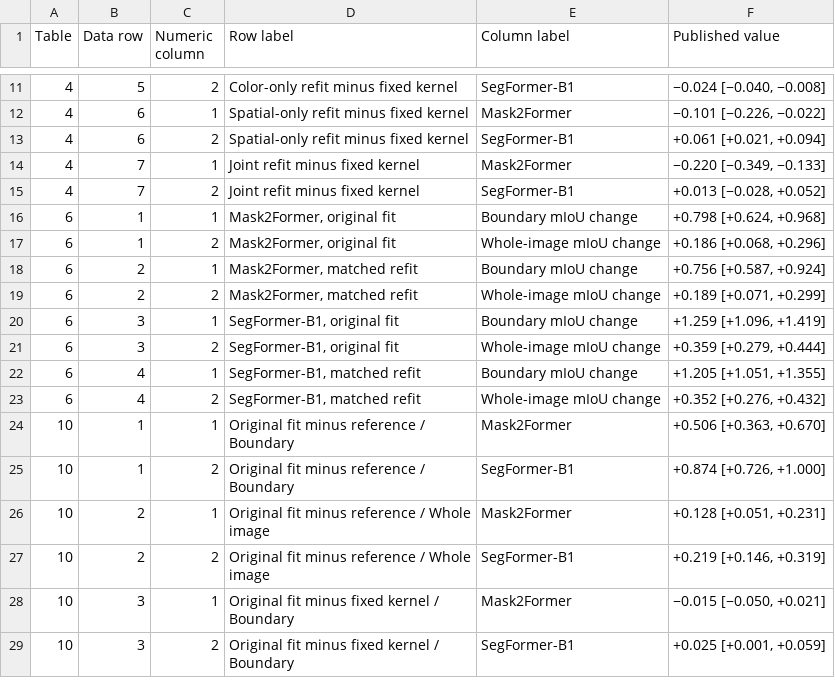
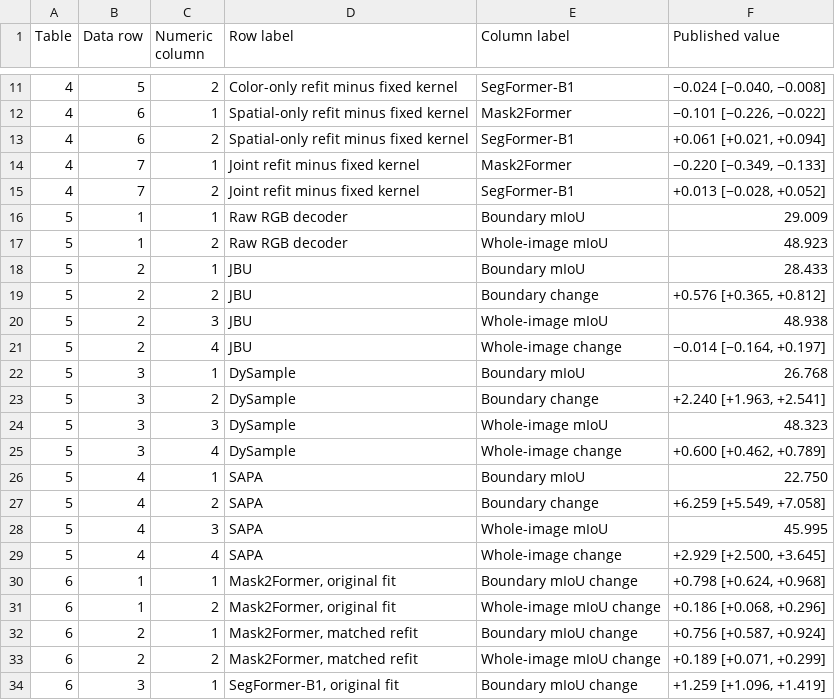
Before and after one commit to dongfangshiwen/raw-rgb-boundary-refinement, a CSV file: Published table cells.csv, drawn as a sheet; only a part is shown, gaps mark what is left out; the shorter side is filled out with more unchanged rows; the diff covers the shown part only.

Commit message:
Remove legacy models and verify manuscript experiment entry points

```diff
--- a/Published table cells.csv
+++ b/Published table cells.csv
@@ -15,2 +15,16 @@ Table,Data row,Numeric column,Row label,Column label,Published value
 4,7,2,Joint refit minus fixed kernel,SegFormer-B1,"+0.013 [−0.028, +0.052]"
+5,1,1,Raw RGB decoder,Boundary mIoU,29.009
+5,1,2,Raw RGB decoder,Whole-image mIoU,48.923
+5,2,1,JBU,Boundary mIoU,28.433
+5,2,2,JBU,Boundary change,"+0.576 [+0.365, +0.812]"
+5,2,3,JBU,Whole-image mIoU,48.938
+5,2,4,JBU,Whole-image change,"−0.014 [−0.164, +0.197]"
+5,3,1,DySample,Boundary mIoU,26.768
+5,3,2,DySample,Boundary change,"+2.240 [+1.963, +2.541]"
+5,3,3,DySample,Whole-image mIoU,48.323
+5,3,4,DySample,Whole-image change,"+0.600 [+0.462, +0.789]"
+5,4,1,SAPA,Boundary mIoU,22.750
+5,4,2,SAPA,Boundary change,"+6.259 [+5.549, +7.058]"
+5,4,3,SAPA,Whole-image mIoU,45.995
+5,4,4,SAPA,Whole-image change,"+2.929 [+2.500, +3.645]"
 6,1,1,"Mask2Former, original fit",Boundary mIoU change,"+0.798 [+0.624, +0.968]"
```
Also changed, not shown: 12 added rows elsewhere in this file, 37 other files.
